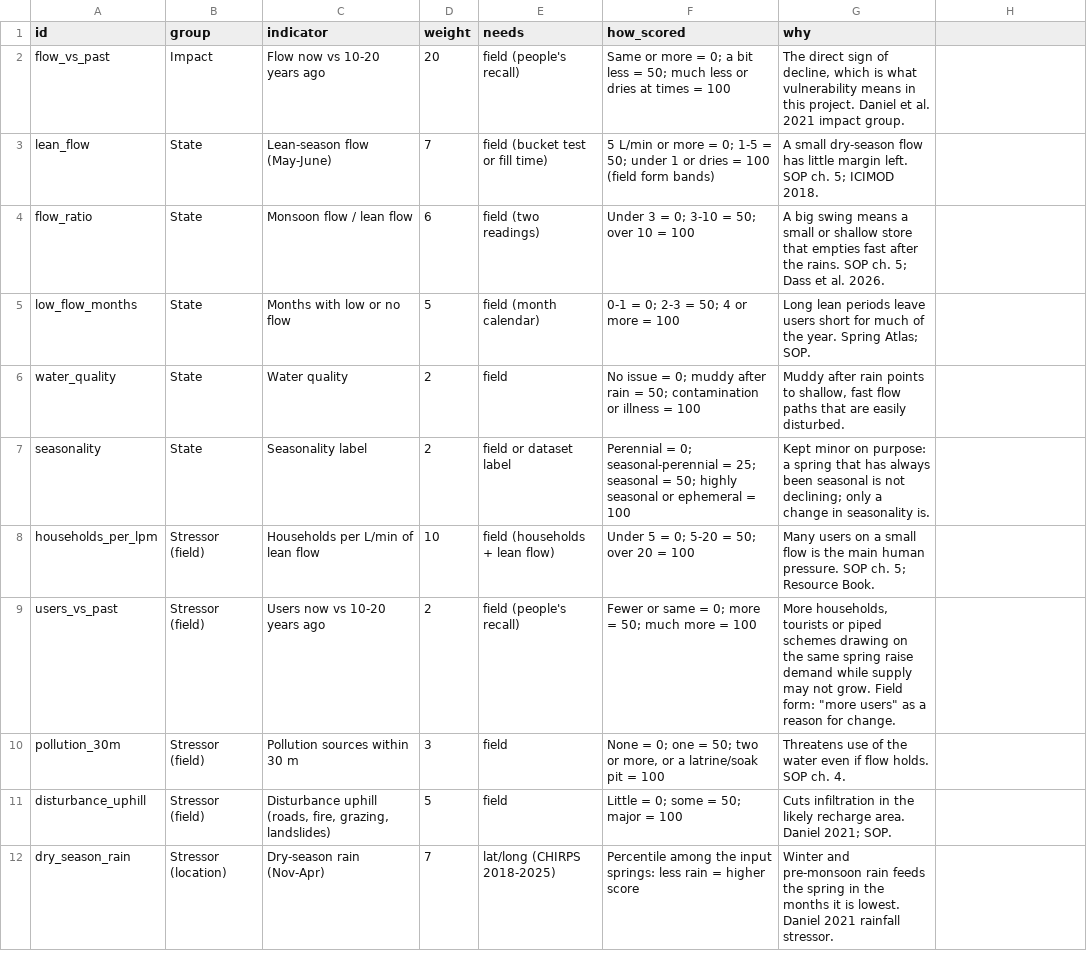
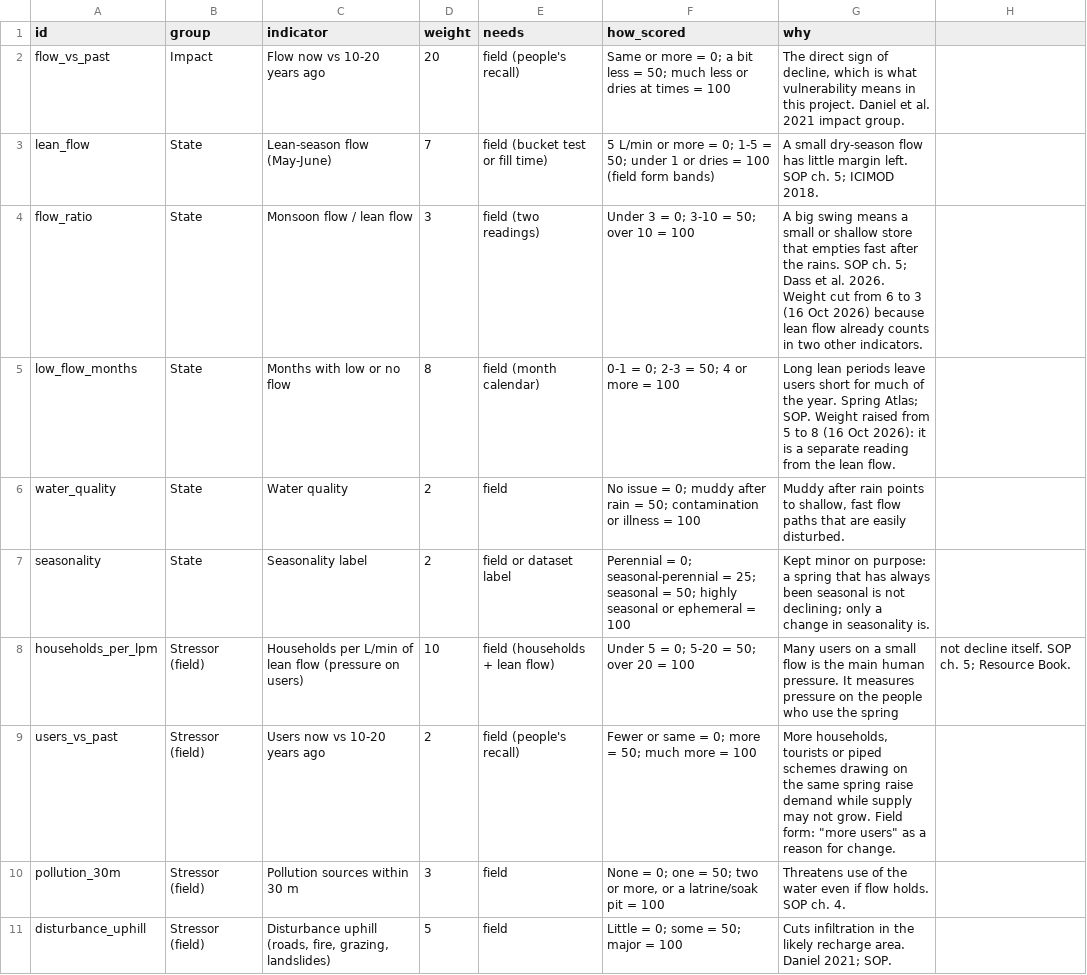
Before and after one commit to Abhishek-R09/rdi-watsan-springshed-decision-support, a CSV file: config/module_a_indicators_v1.csv, drawn as a sheet; only a part is shown; the shorter side is filled out with more unchanged rows.

```diff
--- a/config/module_a_indicators_v1.csv
+++ b/config/module_a_indicators_v1.csv
@@ -3,7 +3,7 @@ flow_vs_past,Impact,Flow now vs 10-20 years ago,20,field (people's recall),Same
 lean_flow,State,Lean-season flow (May-June),7,field (bucket test or fill time),5 L/min or more = 0; 1-5 = 50; under 1 or dries = 100 (field form bands),A small dry-season flow has little margin left. SOP ch. 5; ICIMOD 2018.
-flow_ratio,State,Monsoon flow / lean flow,6,field (two readings),Under 3 = 0; 3-10 = 50; over 10 = 100,A big swing means a small or shallow store that empties fast after the rains. SOP ch. 5; Dass et al. 2026.
-low_flow_months,State,Months with low or no flow,5,field (month calendar),0-1 = 0; 2-3 = 50; 4 or more = 100,Long lean periods leave users short for much of the year. Spring Atlas; SOP.
+flow_ratio,State,Monsoon flow / lean flow,3,field (two readings),Under 3 = 0; 3-10 = 50; over 10 = 100,A big swing means a small or shallow store that empties fast after the rains. SOP ch. 5; Dass et al. 2026. Weight cut from 6 to 3 (16 Oct 2026) because lean flow already counts in two other indicators.
+low_flow_months,State,Months with low or no flow,8,field (month calendar),0-1 = 0; 2-3 = 50; 4 or more = 100,Long lean periods leave users short for much of the year. Spring Atlas; SOP. Weight raised from 5 to 8 (16 Oct 2026): it is a separate reading from the lean flow.
 water_quality,State,Water quality,2,field,No issue = 0; muddy after rain = 50; contamination or illness = 100,"Muddy after rain points to shallow, fast flow paths that are easily disturbed."
 seasonality,State,Seasonality label,2,field or dataset label,Perennial = 0; seasonal-perennial = 25; seasonal = 50; highly seasonal or ephemeral = 100,Kept minor on purpose: a spring that has always been seasonal is not declining; only a change in seasonality is.
-households_per_lpm,Stressor (field),Households per L/min of lean flow,10,field (households + lean flow),Under 5 = 0; 5-20 = 50; over 20 = 100,Many users on a small flow is the main human pressure. SOP ch. 5; Resource Book.
+households_per_lpm,Stressor (field),Households per L/min of lean flow (pressure on users),10,field (households + lean flow),Under 5 = 0; 5-20 = 50; over 20 = 100,Many users on a small flow is the main human pressure. It measures pressure on the people who use the spring, not decline itself. SOP ch. 5; Resource Book.
 users_vs_past,Stressor (field),Users now vs 10-20 years ago,2,field (people's recall),Fewer or same = 0; more = 50; much more = 100,"More households, tourists or piped schemes drawing on the same spring raise demand while supply may not grow. Field form: ""more users"" as a reason for change."
```
Also changed, not shown: data/03_outputs/module_a/input_data_scores_v1.csv, data/03_outputs/module_a/sensitivity_by_indicator_v1.csv, 26 other files.
